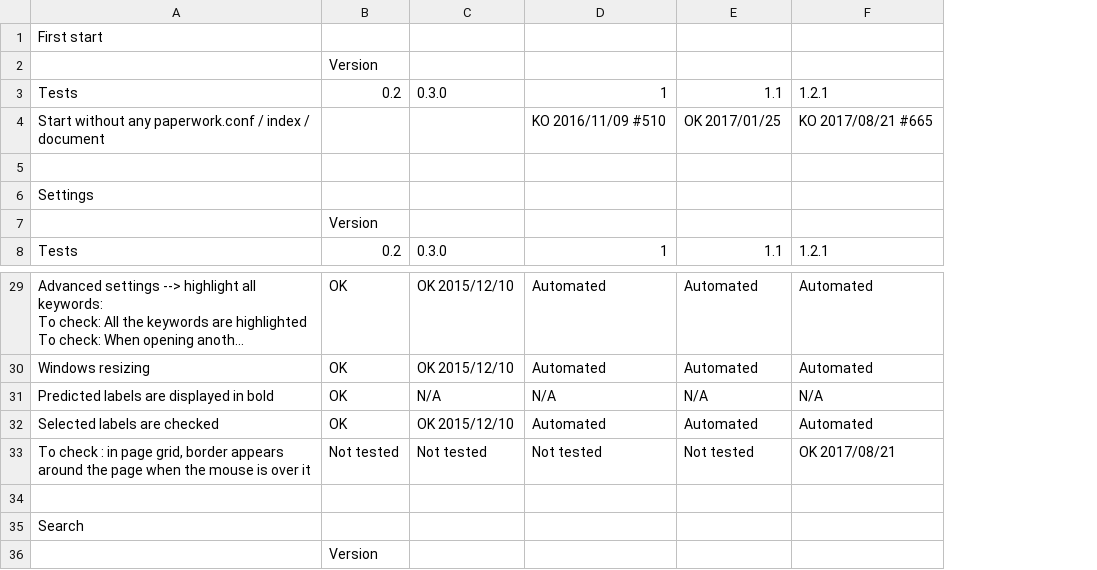
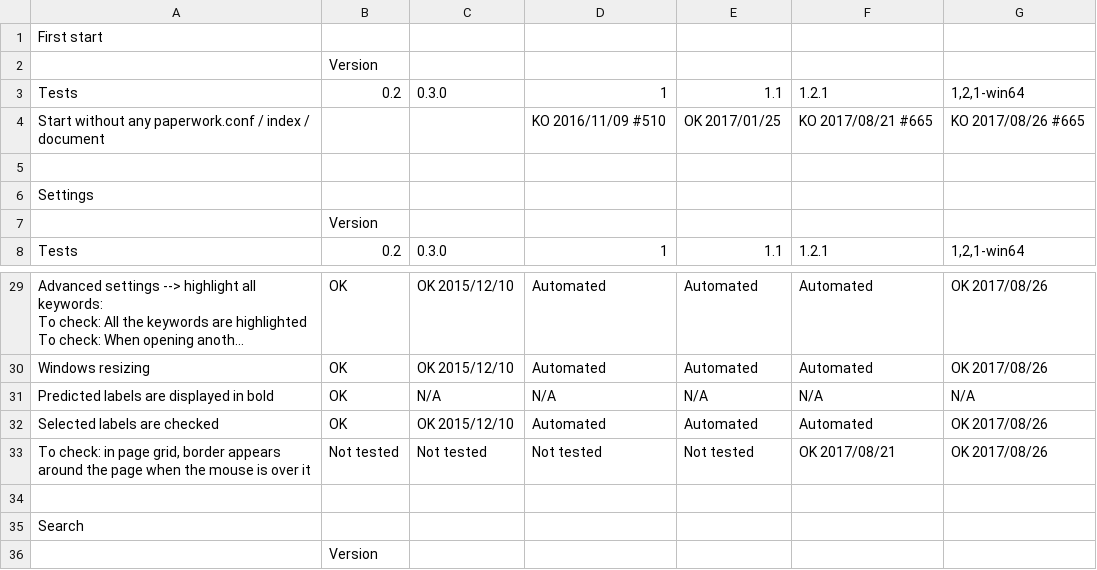
Before and after one commit to openpaperwork/paperwork-tests, a CSV file: manual_tests.csv, drawn as a sheet; only a part is shown, gaps mark what is left out; long unchanged cells end in …; the diff names each change by its address in the sheet, - before the commit and + after, or states it on an @@ line.

Commit message:
add tests results for 1.2.1 on Windows
Signed-off-by: Jerome Flesch <jflesch@openpaper.work>

```diff
--- a/manual_tests.csv
+++ b/manual_tests.csv
+column G, rows 3-8: 1,2,1-win64 | KO 2017/08/26 #665 |  |  |  | 1,2,1-win64; rows 29-33: OK 2017/08/26 | OK 2017/08/26 | N/A | OK 2017/08/26 | OK 2017/08/26
-A33: To check : in page…
+A33: To check: in page…
```
